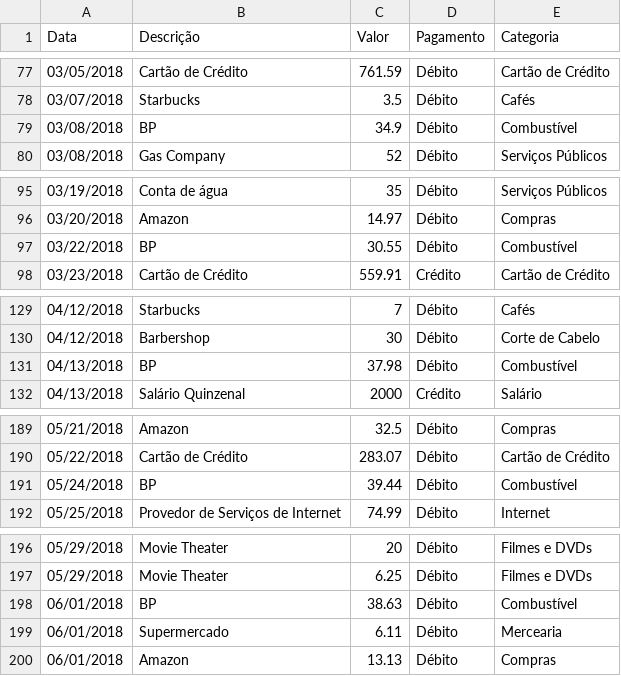
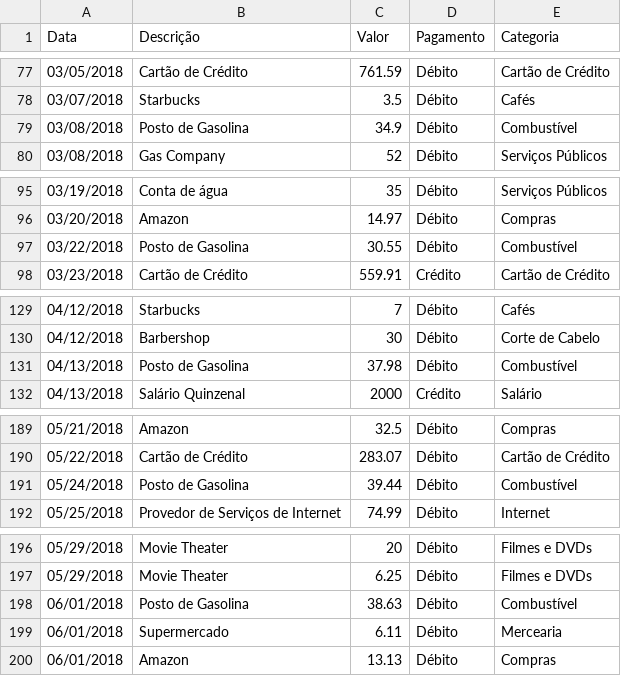
Before and after one commit to marinagv95/Financa_Pessoal, a CSV file: financas_pessoais.csv, drawn as a sheet; only a part is shown, gaps mark what is left out; the diff covers the shown part only.

```diff
--- a/financas_pessoais.csv
+++ b/financas_pessoais.csv
@@ -78,3 +78,3 @@
 "03/07/2018","Starbucks","3.5","Débito","Cafés"
-"03/08/2018","BP","34.9","Débito","Combustível"
+"03/08/2018","Posto de Gasolina","34.9","Débito","Combustível"
 "03/08/2018","Gas Company","52","Débito","Serviços Públicos"
@@ -96,3 +96,3 @@
 "03/20/2018","Amazon","14.97","Débito","Compras"
-"03/22/2018","BP","30.55","Débito","Combustível"
+"03/22/2018","Posto de Gasolina","30.55","Débito","Combustível"
 "03/23/2018","Cartão de Crédito","559.91","Crédito","Cartão de Crédito"
@@ -130,3 +130,3 @@
 "04/12/2018","Barbershop","30","Débito","Corte de Cabelo"
-"04/13/2018","BP","37.98","Débito","Combustível"
+"04/13/2018","Posto de Gasolina","37.98","Débito","Combustível"
 "04/13/2018","Salário Quinzenal","2000","Crédito","Salário"
@@ -190,3 +190,3 @@
 "05/22/2018","Cartão de Crédito","283.07","Débito","Cartão de Crédito"
-"05/24/2018","BP","39.44","Débito","Combustível"
+"05/24/2018","Posto de Gasolina","39.44","Débito","Combustível"
 "05/25/2018","Provedor de Serviços de Internet","74.99","Débito","Internet"
@@ -197,3 +197,3 @@
 "05/29/2018","Movie Theater","6.25","Débito","Filmes e DVDs"
-"06/01/2018","BP","38.63","Débito","Combustível"
+"06/01/2018","Posto de Gasolina","38.63","Débito","Combustível"
 "06/01/2018","Supermercado","6.11","Débito","Mercearia"
```
Also changed, not shown: 15 edited cells elsewhere in this file, 5 other files.
